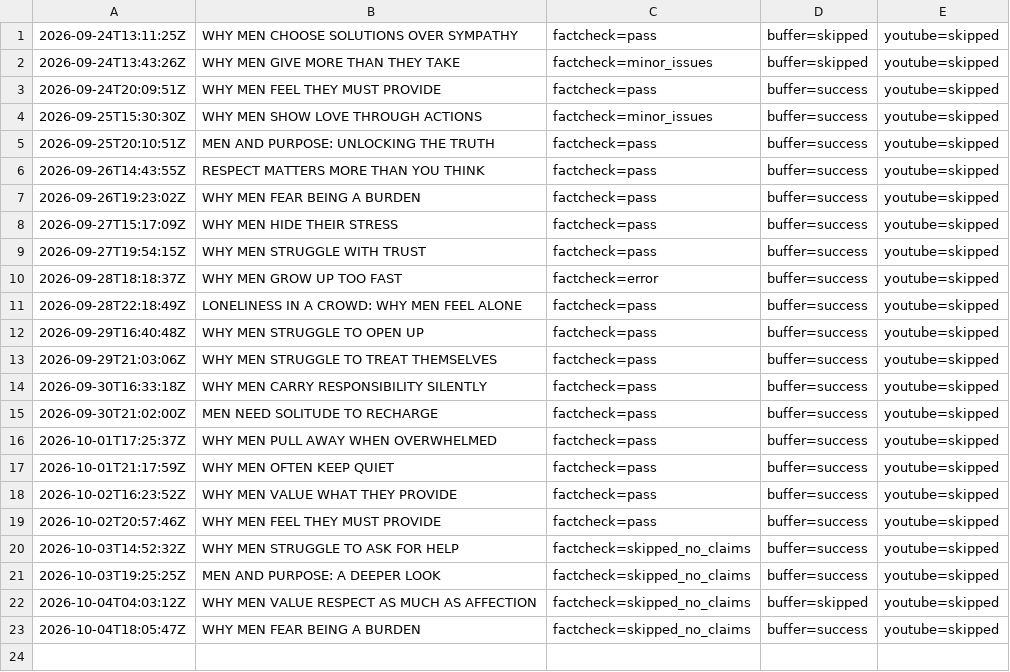
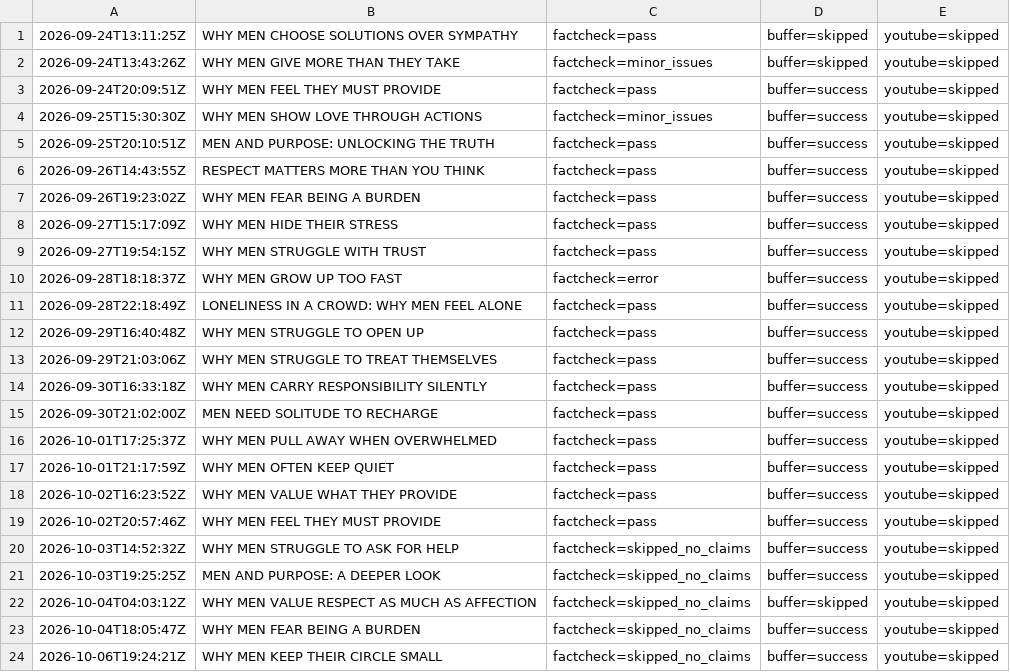
Before and after one commit to oceanfarm1992-design/Auto-Video-Flows, a CSV file: logs/history_men_psychology.csv, drawn as a sheet.

```diff
--- a/logs/history_men_psychology.csv
+++ b/logs/history_men_psychology.csv
@@ -23 +23,2 @@
 2026-10-04T18:05:47Z,"WHY MEN FEAR BEING A BURDEN",factcheck=skipped_no_claims,buffer=success,youtube=skipped
+2026-10-06T19:24:21Z,"WHY MEN KEEP THEIR CIRCLE SMALL",factcheck=skipped_no_claims,buffer=success,youtube=skipped
```
Also changed, not shown: 1 other file.
